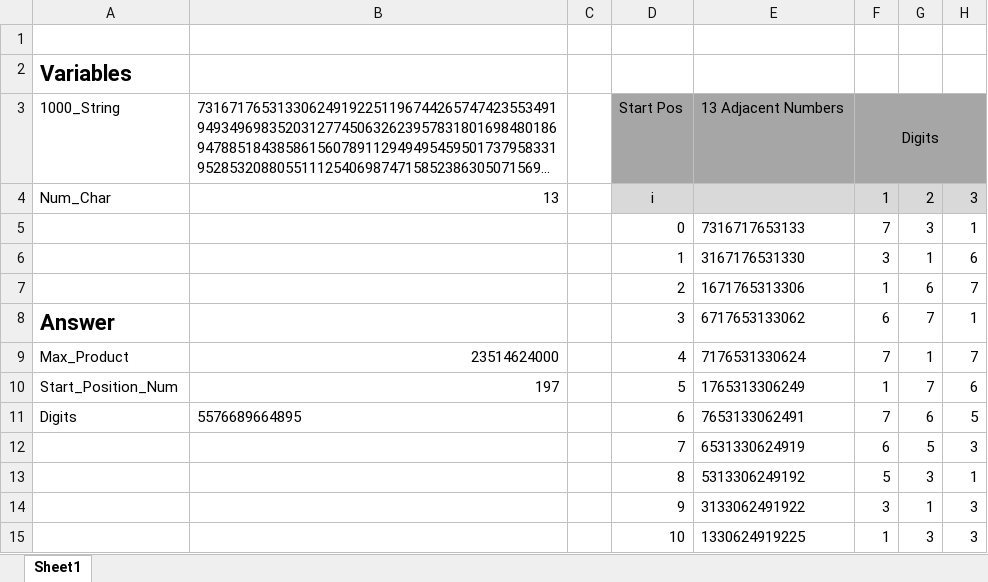
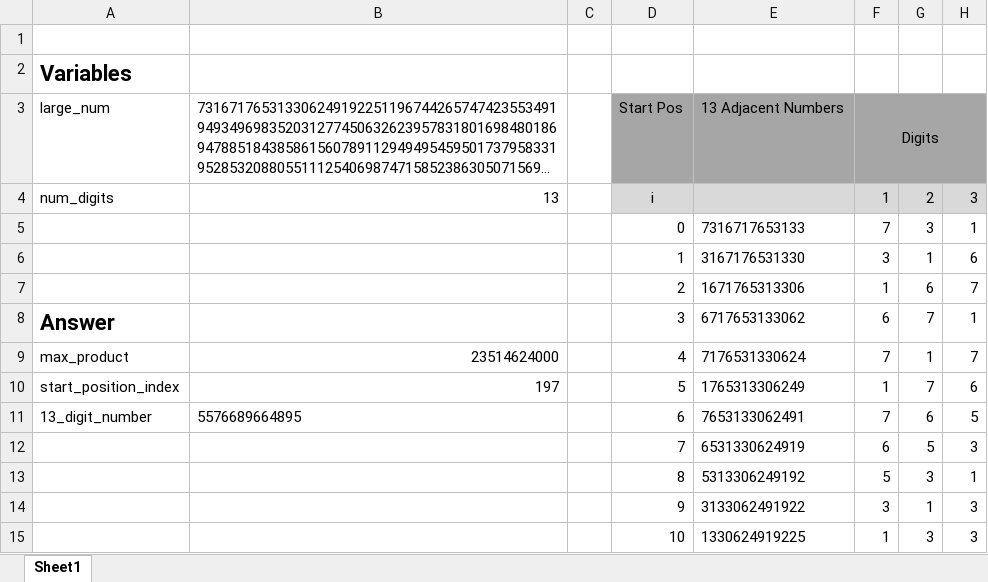
Before and after one commit to sandbox-industries/Raymond, an Excel workbook: Project_Euler_8_Largest product in a series.xlsx, sheet Sheet1, drawn as a sheet; only a part is shown; long unchanged cells end in …; values as stored, in another font and other column widths than the file's, no borders; charts and pictures and conditional formats not drawn; the diff names each change by its address in the sheet, - before the commit and + after, or states it on an @@ line.

```diff
--- a/Project_Euler_8_Largest product in a series.xlsx (sheet Sheet1)
+++ b/Project_Euler_8_Largest product in a series.xlsx (sheet Sheet1)
-A3: 1000_String
+A3: large_num
-A4: Num_Char
+A4: num_digits
-A9: Max_Product
+A9: max_product
-A10: Start_Position_Num
+A10: start_position_index
-A11: Digits
+A11: 13_digit_number
```
Also changed, not shown: 1 other file.
